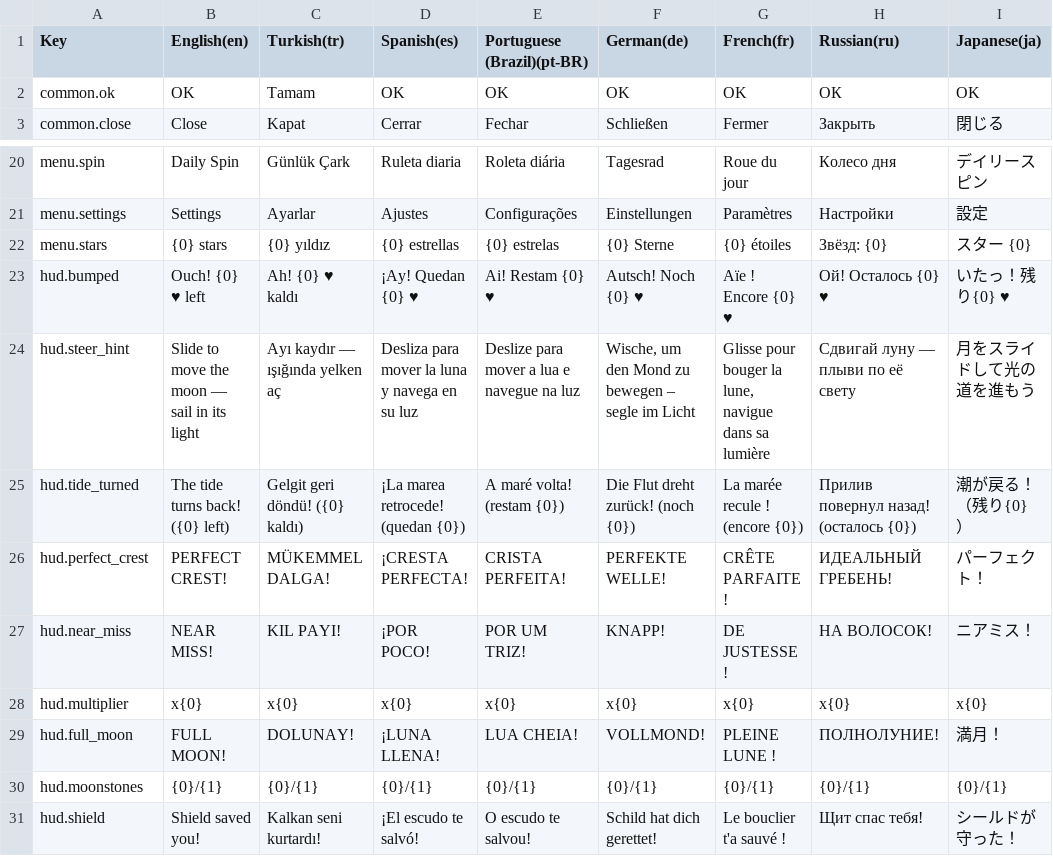
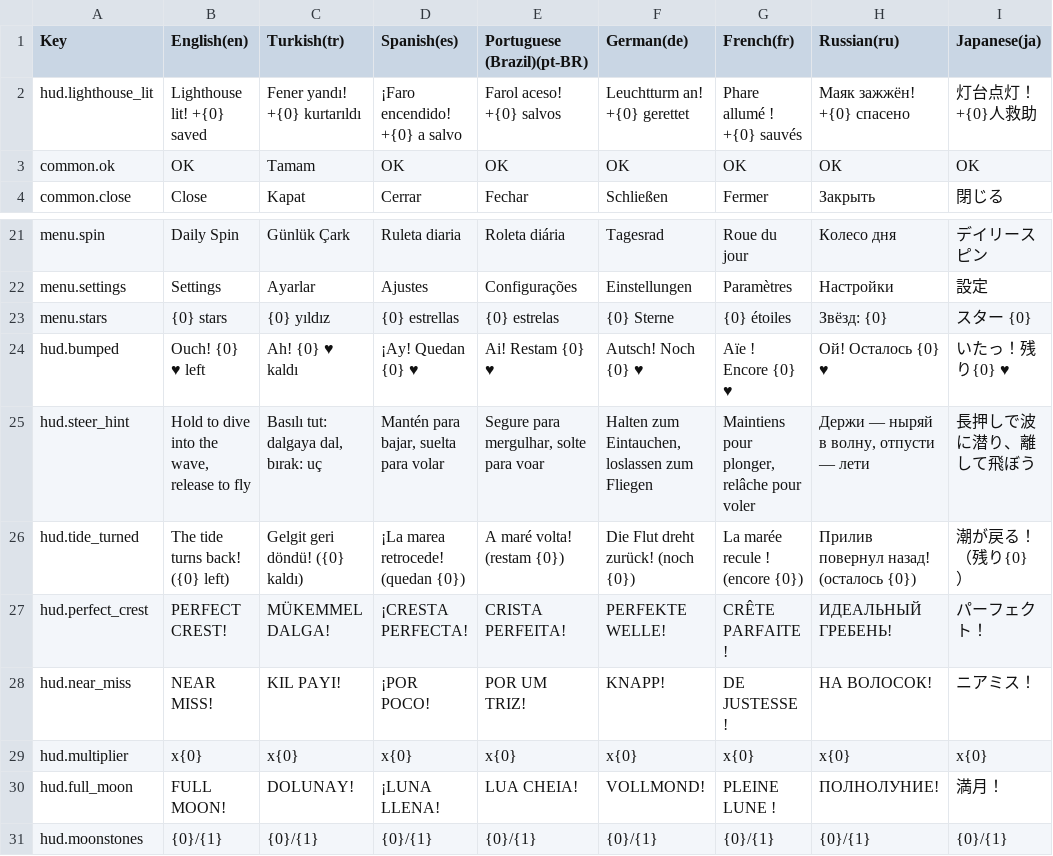
Before and after one commit to javidalishov700-blip/moon-pull, a CSV file: Assets/MoonPull/Resources/Localization/MoonPull_UI.csv, drawn as a sheet; only a part is shown, gaps mark what is left out; the shorter side is filled out with more unchanged rows.

```diff
--- a/Assets/MoonPull/Resources/Localization/MoonPull_UI.csv
+++ b/Assets/MoonPull/Resources/Localization/MoonPull_UI.csv
@@ -1,2 +1,3 @@
 Key,English(en),Turkish(tr),Spanish(es),Portuguese (Brazil)(pt-BR),German(de),French(fr),Russian(ru),Japanese(ja)
+hud.lighthouse_lit,"Lighthouse lit! +{0} saved","Fener yandı! +{0} kurtarıldı","¡Faro encendido! +{0} a salvo","Farol aceso! +{0} salvos","Leuchtturm an! +{0} gerettet","Phare allumé ! +{0} sauvés","Маяк зажжён! +{0} спасено","灯台点灯！+{0}人救助"
 common.ok,OK,Tamam,OK,OK,OK,OK,ОК,OK
@@ -23,3 +24,3 @@ menu.stars,{0} stars,{0} yıldız,{0} estrellas,{0} estrelas,{0} Sterne,{0} éto
 hud.bumped,"Ouch! {0} ♥ left","Ah! {0} ♥ kaldı","¡Ay! Quedan {0} ♥","Ai! Restam {0} ♥","Autsch! Noch {0} ♥","Aïe ! Encore {0} ♥","Ой! Осталось {0} ♥","いたっ！残り{0} ♥"
-hud.steer_hint,"Slide to move the moon — sail in its light","Ayı kaydır — ışığında yelken aç","Desliza para mover la luna y navega en su luz","Deslize para mover a lua e navegue na luz","Wische, um den Mond zu bewegen – segle im Licht","Glisse pour bouger la lune, navigue dans sa lumière","Сдвигай луну — плыви по её свету","月をスライドして光の道を進もう"
+hud.steer_hint,"Hold to dive into the wave, release to fly","Basılı tut: dalgaya dal, bırak: uç","Mantén para bajar, suelta para volar","Segure para mergulhar, solte para voar","Halten zum Eintauchen, loslassen zum Fliegen","Maintiens pour plonger, relâche pour voler","Держи — ныряй в волну, отпусти — лети","長押しで波に潜り、離して飛ぼう"
 hud.tide_turned,"The tide turns back! ({0} left)","Gelgit geri döndü! ({0} kaldı)","¡La marea retrocede! (quedan {0})","A maré volta! (restam {0})","Die Flut dreht zurück! (noch {0})","La marée recule ! (encore {0})","Прилив повернул назад! (осталось {0})","潮が戻る！（残り{0}）"
```
Also changed, not shown: 13 other files.
